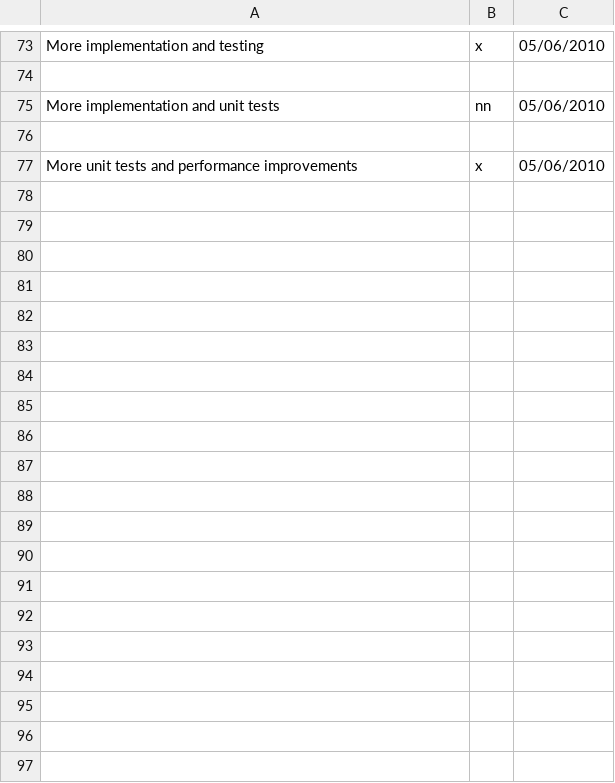
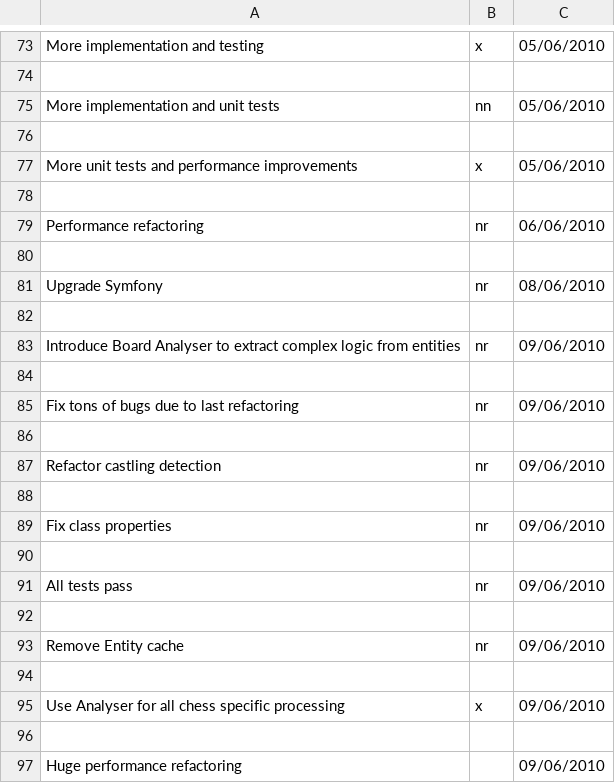
Before and after one commit to LeonidPozamantir/lija-old, a CSV file: ActionPlan.csv, drawn as a sheet; only a part is shown, gaps mark what is left out; the diff names each change by its address in the sheet, - before the commit and + after, or states it on an @@ line.

Commit message:
use Analyser for all chess specific processing

```diff
--- a/ActionPlan.csv
+++ b/ActionPlan.csv
+row 78: (empty)
+row 79: Performance refactoring | nr | 06/06/2010
+row 80: (empty)
+row 81: Upgrade Symfony | nr | 08/06/2010
+row 82: (empty)
+row 83: Introduce Board Analyser to extract complex logic from entities | nr | 09/06/2010
+row 84: (empty)
+row 85: Fix tons of bugs due to last refactoring | nr | 09/06/2010
+row 86: (empty)
+row 87: Refactor castling detection | nr | 09/06/2010
+row 88: (empty)
+row 89: Fix class properties | nr | 09/06/2010
+row 90: (empty)
+row 91: All tests pass | nr | 09/06/2010
+row 92: (empty)
+row 93: Remove Entity cache | nr | 09/06/2010
+row 94: (empty)
+row 95: Use Analyser for all chess specific processing | x | 09/06/2010
+row 96: (empty)
+row 97: Huge performance refactoring |  | 09/06/2010
```
Also changed, not shown: 1 other file.
